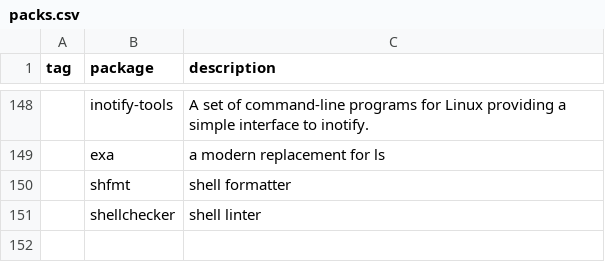
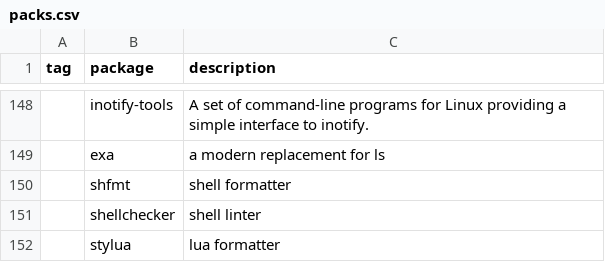
Before and after one commit to mrkatebzadeh/Siarch, a CSV file: packages/packs.csv, drawn as a sheet; only a part is shown, gaps mark what is left out; the diff names each change by its address in the sheet, - before the commit and + after, or states it on an @@ line.

Commit message:
Added stylua

```diff
--- a/packages/packs.csv
+++ b/packages/packs.csv
+row 152:  | stylua | lua formatter
```
